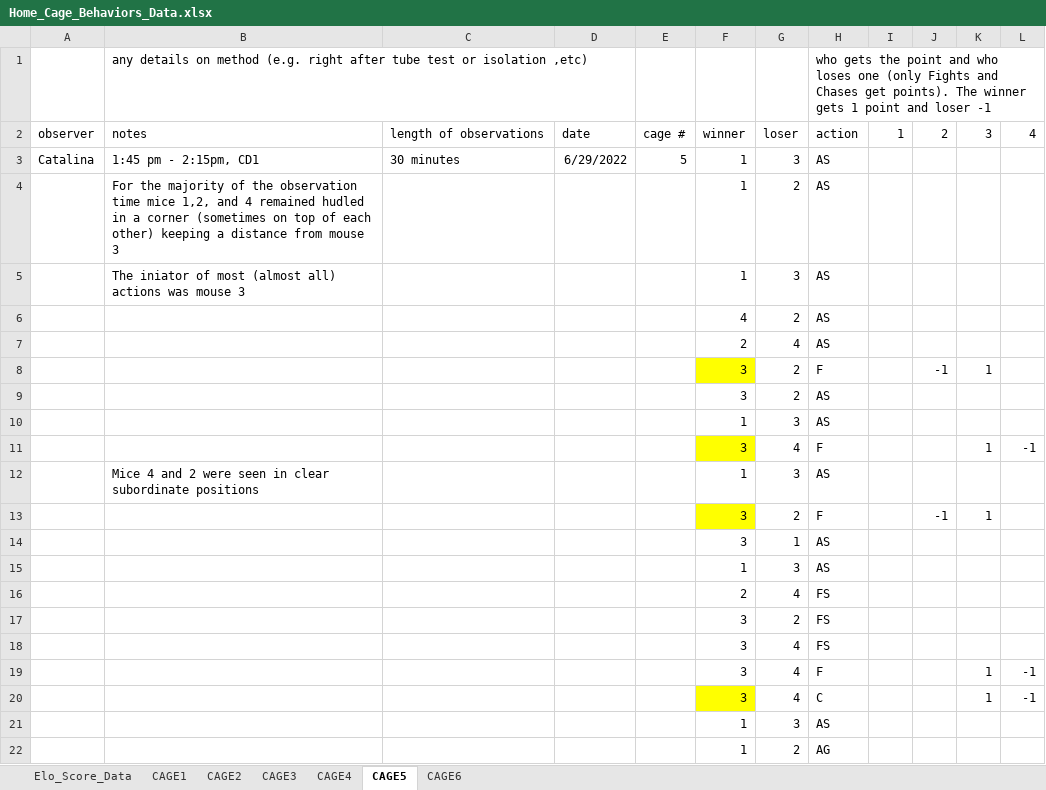
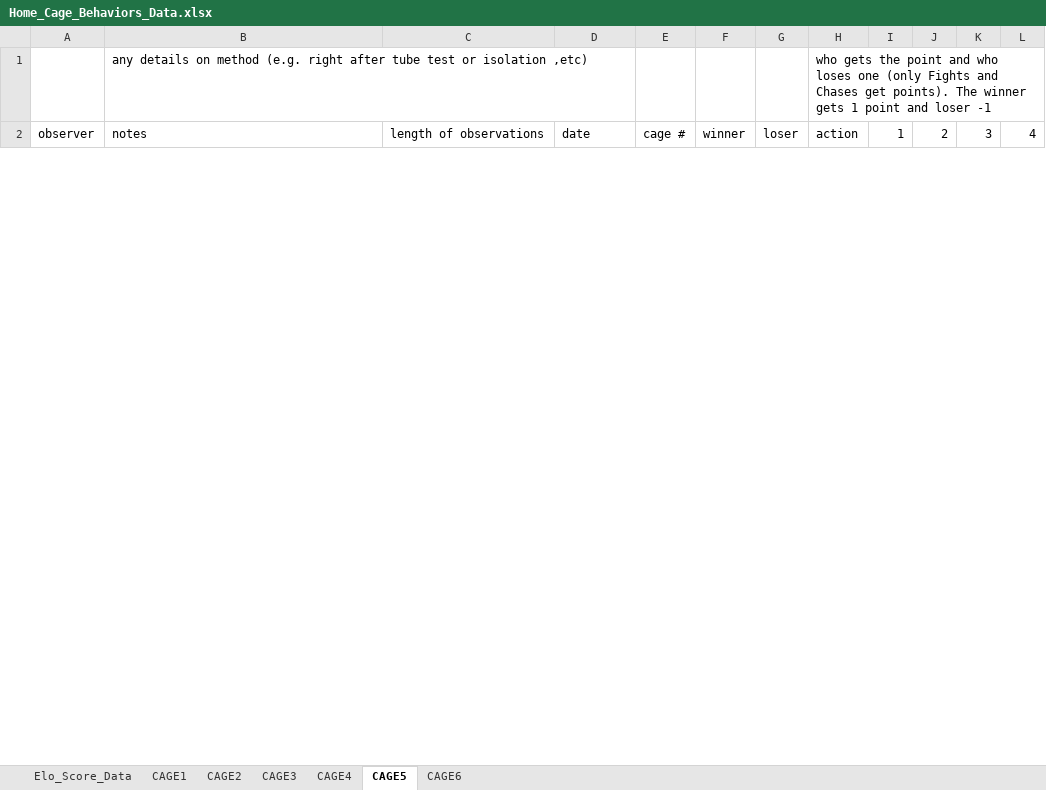
Before and after one commit to padillacoreanolab/behavioral_dataframe_processing, an Excel workbook: jupyter_notebooks/ELO_score/data/Home_Cage_Behaviors_Data.xlsx, sheet CAGE5, drawn as a sheet; only a part is shown; values as stored, in another font and other column widths than the file's, no borders; removed rows and columns are numbered as before the commit, all else as after; the diff covers the shown part only; the diff names each change by its address in the sheet, - before the commit and + after, or states it on an @@ line.

```diff
--- a/jupyter_notebooks/ELO_score/data/Home_Cage_Behaviors_Data.xlsx (sheet CAGE5)
+++ b/jupyter_notebooks/ELO_score/data/Home_Cage_Behaviors_Data.xlsx (sheet CAGE5)
-row 3: Catalina | 1:45 pm - 2:15pm, CD1 | 30 minutes | 6/29/2022 | 5 | 1 | 3 | AS
-row 4:  | For the majority of the observation time mice 1,2, and 4 remained hudled in a corner (sometimes on top of each other) keeping a distance from mouse 3 |  |  |  | 1 | 2 | AS
-row 5:  | The iniator of most (almost all) actions was mouse 3 |  |  |  | 1 | 3 | AS
-row 6:  |  |  |  |  | 4 | 2 | AS
-row 7:  |  |  |  |  | 2 | 4 | AS
-row 8:  |  |  |  |  | 3 | 2 | F |  | -1 | 1
-row 9:  |  |  |  |  | 3 | 2 | AS
-row 10:  |  |  |  |  | 1 | 3 | AS
-row 11:  |  |  |  |  | 3 | 4 | F |  |  | 1 | -1
-row 12:  | Mice 4 and 2 were seen in clear subordinate positions |  |  |  | 1 | 3 | AS
-row 13:  |  |  |  |  | 3 | 2 | F |  | -1 | 1
-row 14:  |  |  |  |  | 3 | 1 | AS
-row 15:  |  |  |  |  | 1 | 3 | AS
-row 16:  |  |  |  |  | 2 | 4 | FS
-row 17:  |  |  |  |  | 3 | 2 | FS
-row 18:  |  |  |  |  | 3 | 4 | FS
-row 19:  |  |  |  |  | 3 | 4 | F |  |  | 1 | -1
-row 20:  |  |  |  |  | 3 | 4 | C |  |  | 1 | -1
-row 21:  |  |  |  |  | 1 | 3 | AS
-row 22:  |  |  |  |  | 1 | 2 | AG
```
Also changed, not shown: 113 added rows, 80 removed rows, 17 moved rows, 91 edited cells and cell formats elsewhere in this sheet, sheet CAGE3, sheet CAGE2, sheet CAGE4, sheet CAGE6, sheet CAGE1, sheet Elo_Score_Data, jupyter_notebooks/ELO_score/data/Reward_Competition_Scoring_MasterList.xlsx, jupyter_notebooks/ELO_score/data/Urine_Marking_Assay_Data.xlsx, 5 other files.
